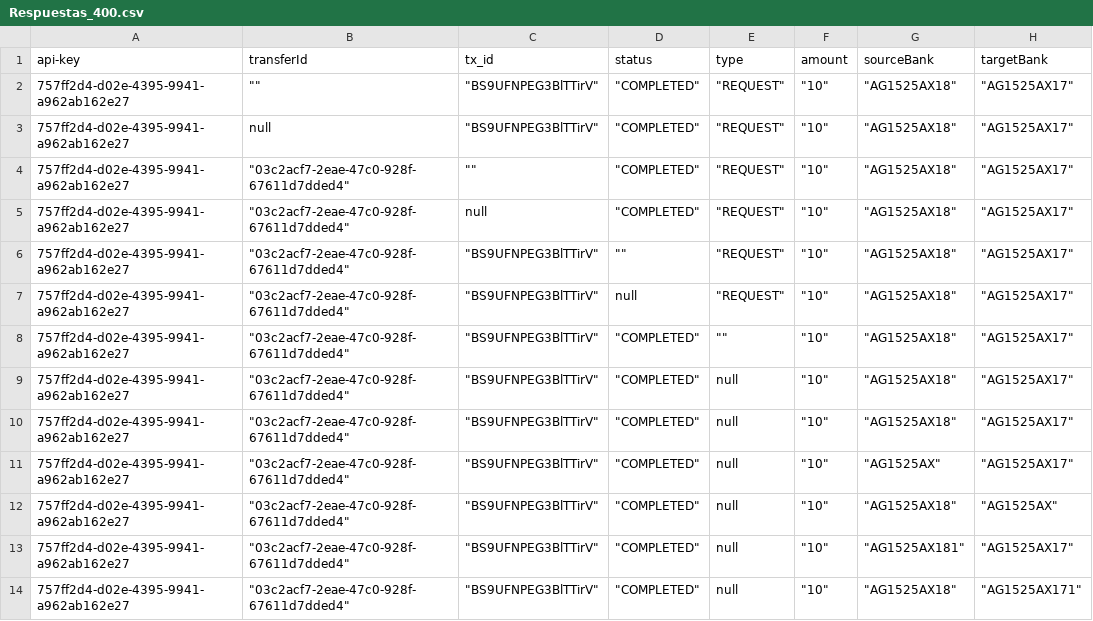
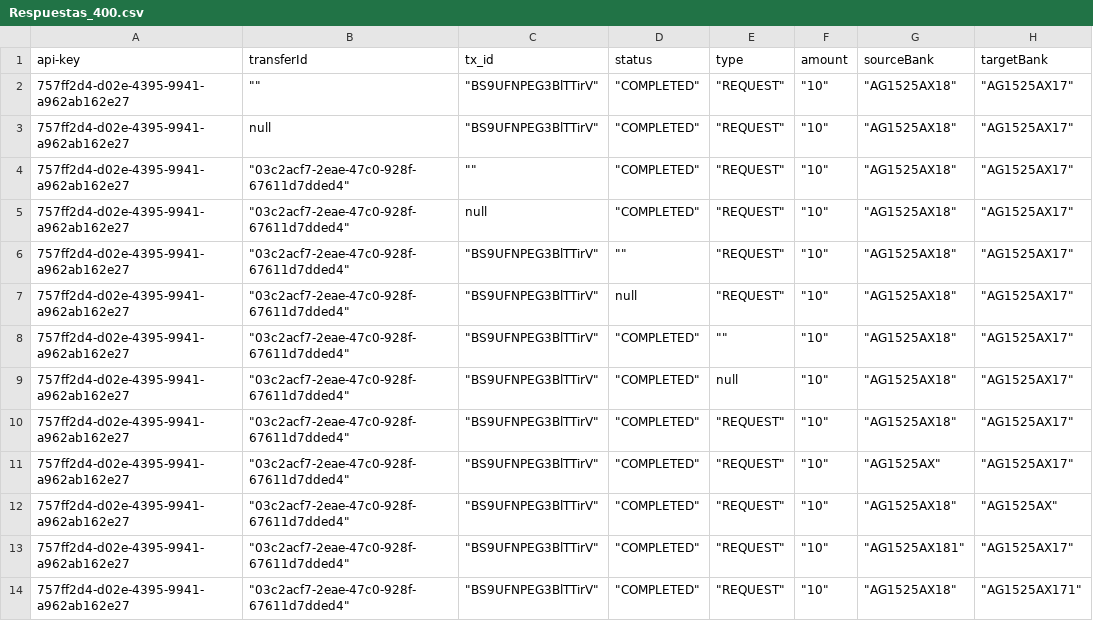
Before and after one commit to sergiomolber/Pago_presente_sourcebank, a CSV file: CALLBACK/Respuestas_400.csv, drawn as a sheet; only a part is shown; the diff names each change by its address in the sheet, - before the commit and + after, or states it on an @@ line.

Commit message:
cambio en data de callback

```diff
--- a/CALLBACK/Respuestas_400.csv
+++ b/CALLBACK/Respuestas_400.csv
-E10:E14 (type): null
+E10:E14 (type): "REQUEST"
```
Also changed, not shown: 1 other file.
